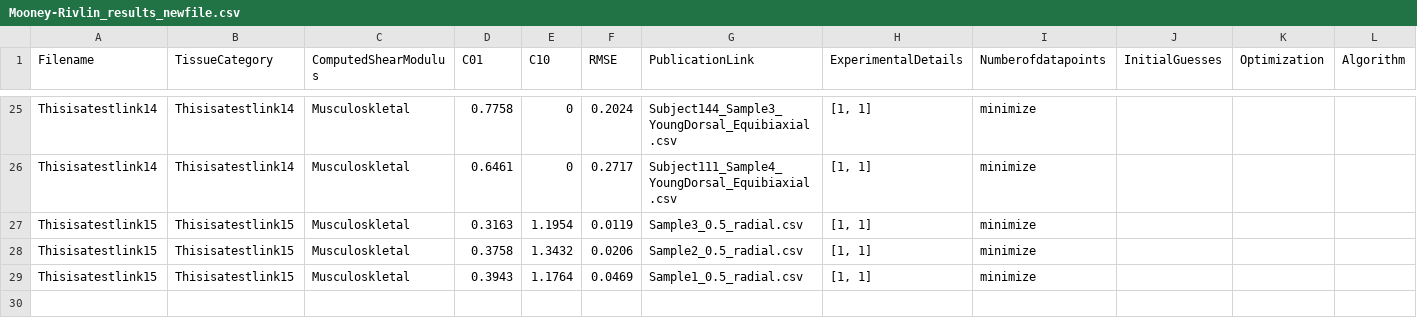
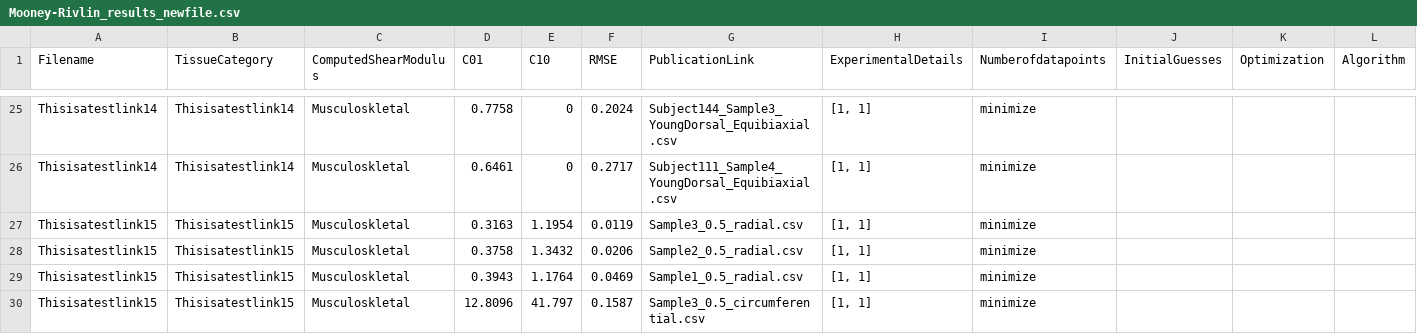
Before and after one commit to Fit2Tissue/Vasculature, a CSV file: Mooney-Rivlin_results_newfile.csv, drawn as a sheet; only a part is shown, gaps mark what is left out; the diff names each change by its address in the sheet, - before the commit and + after, or states it on an @@ line.

Commit message:
Append results for Mooney-Rivlin with note

```diff
--- a/Mooney-Rivlin_results_newfile.csv
+++ b/Mooney-Rivlin_results_newfile.csv
+row 30: Thisisatestlink15 | Thisisatestlink15 | Musculoskletal | 12.8096 | 41.797 | 0.1587 | Sample3_0.5_circumferential.csv | [1, 1] | minimize
```
